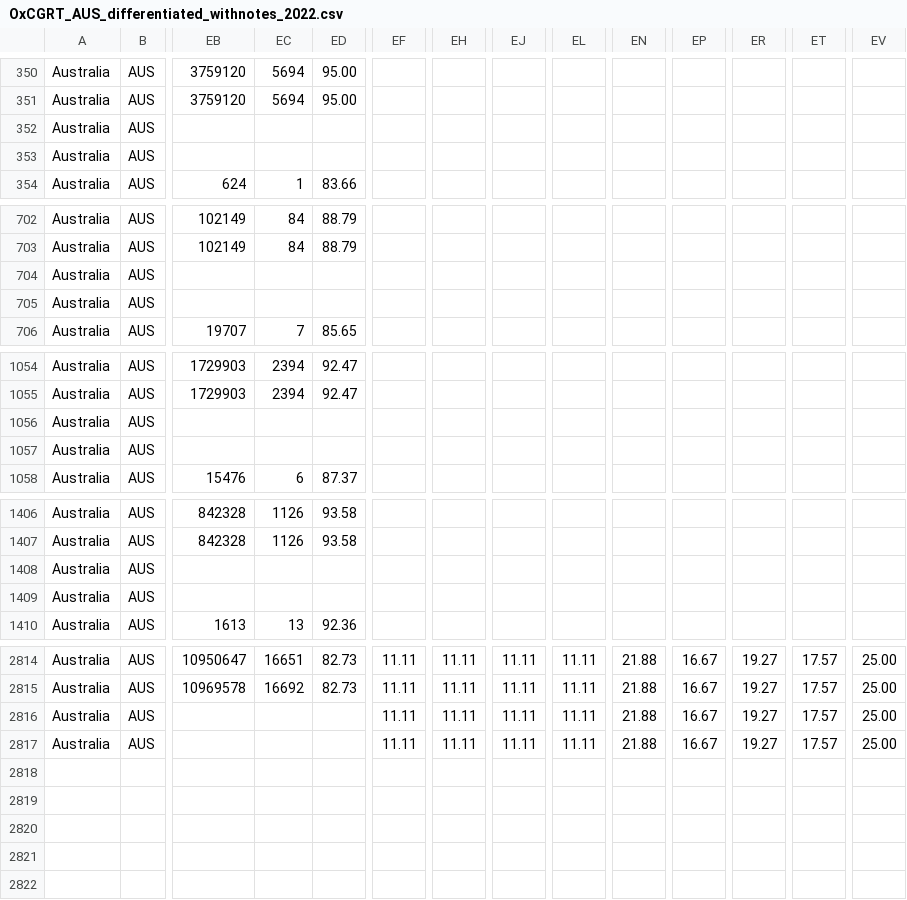
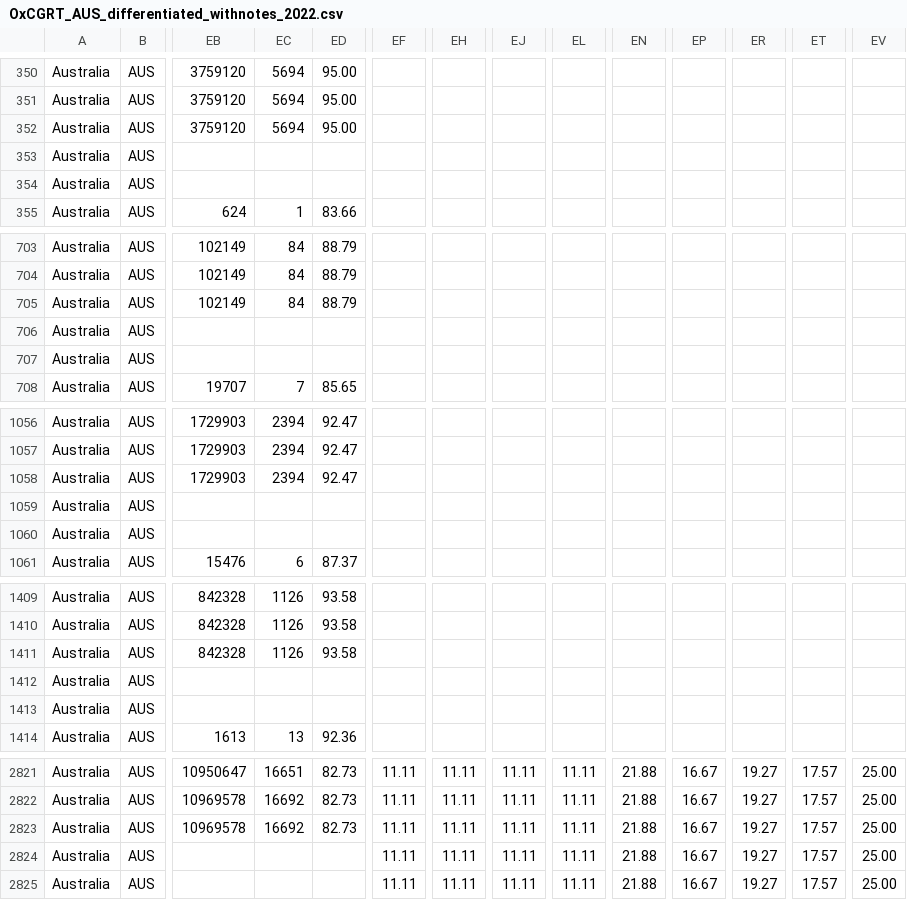
Before and after one commit to QiuXiangyu-Ben/covid-policy-tracker, a CSV file: data/Australia/OxCGRT_AUS_differentiated_withnotes_2022.csv, drawn as a sheet; only a part is shown, gaps mark what is left out; addresses are those after the commit; rows hold the shown columns only; the diff covers the shown part only; the diff names each change by its address in the sheet, - before the commit and + after, or states it on an @@ line.

```diff
--- a/data/Australia/OxCGRT_AUS_differentiated_withnotes_2022.csv
+++ b/data/Australia/OxCGRT_AUS_differentiated_withnotes_2022.csv
-EB352: (empty)
+EB352: 3759120
-EC352: (empty)
+EC352: 5694
-ED352: (empty)
+ED352: 95.00
+row 354: Australia | AUS
-EB705: (empty)
+EB705: 102149
-EC705: (empty)
+EC705: 84
-ED705: (empty)
+ED705: 88.79
+row 707: Australia | AUS
-EB1058: (empty)
+EB1058: 1729903
-EC1058: (empty)
+EC1058: 2394
-ED1058: (empty)
+ED1058: 92.47
+row 1060: Australia | AUS
-EB1411: (empty)
+EB1411: 842328
-EC1411: (empty)
+EC1411: 1126
-ED1411: (empty)
+ED1411: 93.58
+row 1413: Australia | AUS
-EB2823: (empty)
+EB2823: 10969578
-EC2823: (empty)
+EC2823: 16692
-ED2823: (empty)
+ED2823: 82.73
+row 2825: Australia | AUS |  |  |  | 11.11 | 11.11 | 11.11 | 11.11 | 21.88 | 16.67 | 19.27 | 17.57 | 25.00
```
Also changed, not shown: 3 added rows and 9 edited cells elsewhere in this file, data/United Kingdom/OxCGRT_GBR_differentiated_withnotes_2022.csv, 14 other files.
